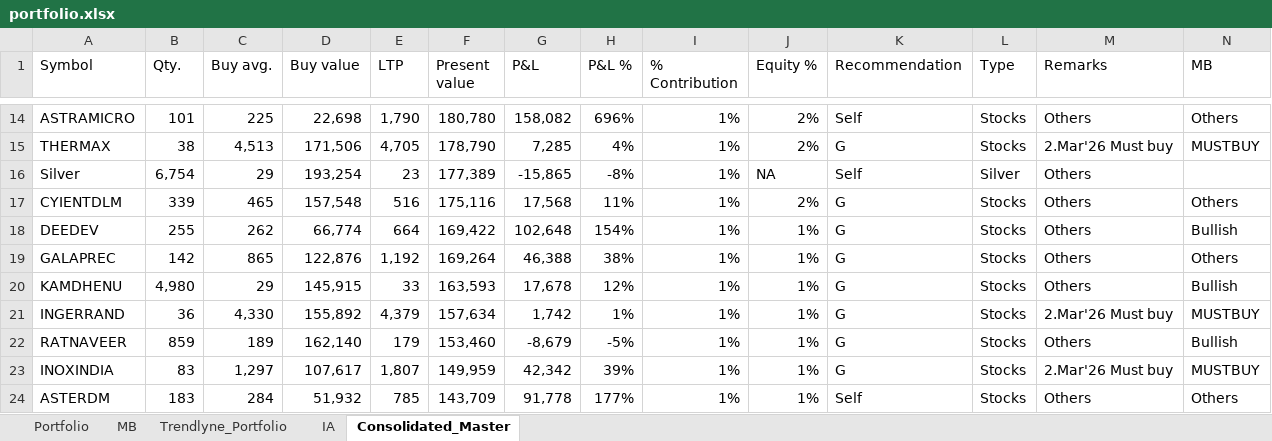
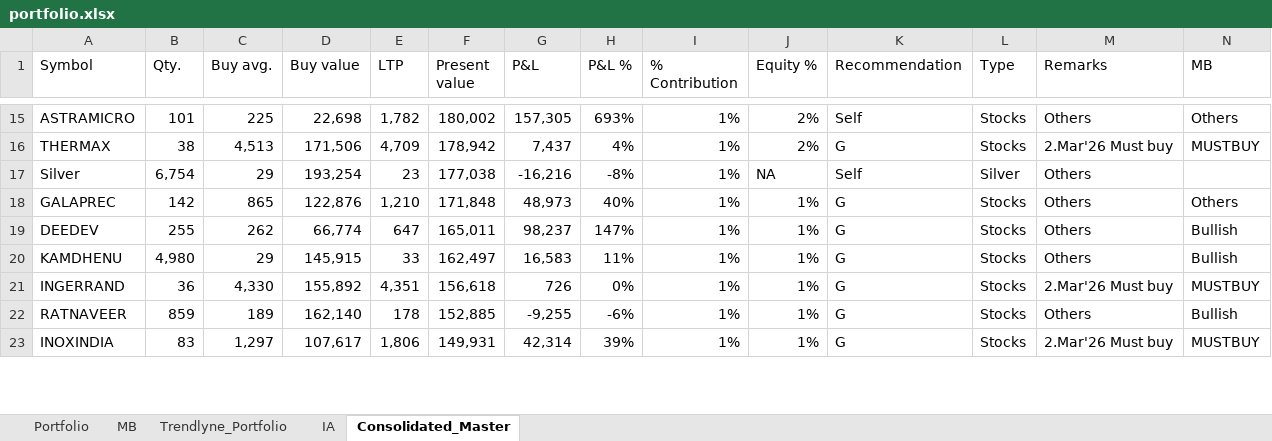
Before and after one commit to kvector0001/STT-Dashboard, an Excel workbook: data/portfolio.xlsx, sheet Consolidated_Master, drawn as a sheet; only a part is shown, gaps mark what is left out; values as stored, in another font and other column widths than the file's, no borders; charts and pictures not drawn; removed rows and columns are numbered as before the commit, all else as after; the diff covers the shown part only; the diff names each change by its address in the sheet, - before the commit and + after, or states it on an @@ line.

```diff
--- a/data/portfolio.xlsx (sheet Consolidated_Master)
+++ b/data/portfolio.xlsx (sheet Consolidated_Master)
-E15 (LTP): 1,790
+E15 (LTP): 1,782
-F15 (Present value): 180,780
+F15 (Present value): 180,002
-G15 (P&L): 158,082
+G15 (P&L): 157,305
-H15 (P&L %): 696%
+H15 (P&L %): 693%
-E16 (LTP): 4,705
+E16 (LTP): 4,709
-F16 (Present value): 178,790
+F16 (Present value): 178,942
-G16 (P&L): 7,285
+G16 (P&L): 7,437
-F17 (Present value): 177,389
+F17 (Present value): 177,038
-G17 (P&L): -15,865
+G17 (P&L): -16,216
-row 17: CYIENTDLM | 339 | 465 | 157,548 | 516 | 175,116 | 17,568 | 11% | 1% | 2% | G | Stocks | Others | Others
-row 18: DEEDEV | 255 | 262 | 66,774 | 664 | 169,422 | 102,648 | 154% | 1% | 1% | G | Stocks | Others | Bullish
-E18 (LTP): 1,192
+E18 (LTP): 1,210
-F18 (Present value): 169,264
+F18 (Present value): 171,848
-G18 (P&L): 46,388
+G18 (P&L): 48,973
-H18 (P&L %): 38%
+H18 (P&L %): 40%
+row 19: DEEDEV | 255 | 262 | 66,774 | 647 | 165,011 | 98,237 | 147% | 1% | 1% | G | Stocks | Others | Bullish
-F20 (Present value): 163,593
+F20 (Present value): 162,497
-G20 (P&L): 17,678
+G20 (P&L): 16,583
-H20 (P&L %): 12%
+H20 (P&L %): 11%
-E21 (LTP): 4,379
+E21 (LTP): 4,351
-F21 (Present value): 157,634
+F21 (Present value): 156,618
-G21 (P&L): 1,742
+G21 (P&L): 726
-H21 (P&L %): 1%
+H21 (P&L %): 0%
-E22 (LTP): 179
+E22 (LTP): 178
-F22 (Present value): 153,460
+F22 (Present value): 152,885
-G22 (P&L): -8,679
+G22 (P&L): -9,255
-H22 (P&L %): -5%
+H22 (P&L %): -6%
-E23 (LTP): 1,807
+E23 (LTP): 1,806
-F23 (Present value): 149,959
+F23 (Present value): 149,931
-G23 (P&L): 42,342
+G23 (P&L): 42,314
-row 24: ASTERDM | 183 | 284 | 51,932 | 785 | 143,709 | 91,778 | 177% | 1% | 1% | Self | Stocks | Others | Others
```
Also changed, not shown: 27 added rows, 25 removed rows and 389 edited cells elsewhere in this sheet, sheet Portfolio, sheet IA, sheet Trendlyne_Portfolio, 2 other files.
